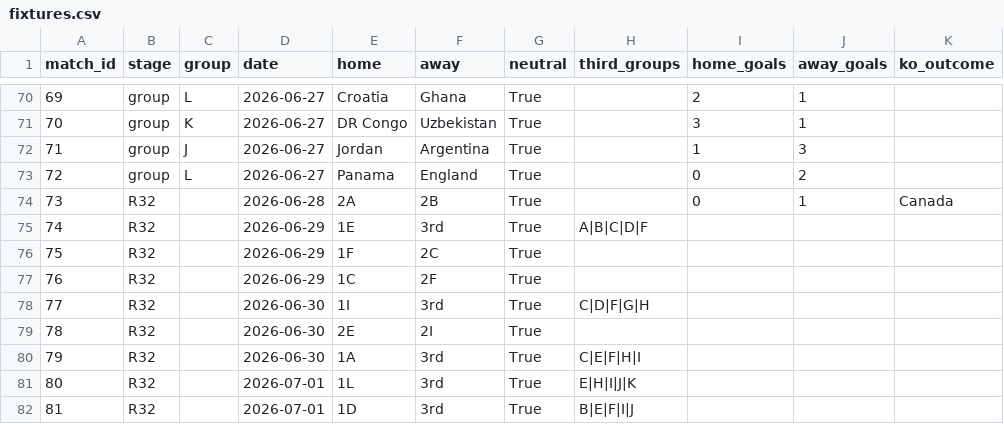
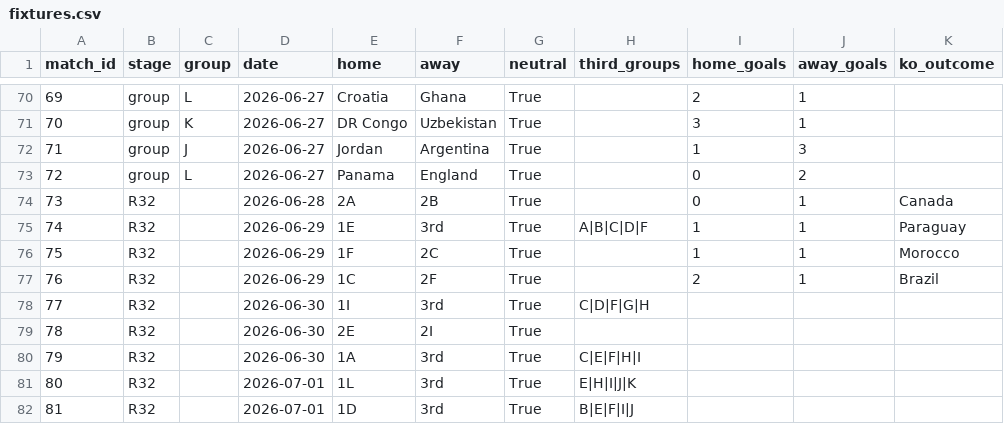
Before and after one commit to marcovillar-br/worldcup, a CSV file: data/editions/2026/fixtures.csv, drawn as a sheet; only a part is shown, gaps mark what is left out.

```diff
--- a/data/editions/2026/fixtures.csv
+++ b/data/editions/2026/fixtures.csv
@@ -74,5 +74,5 @@ match_id,stage,group,date,home,away,neutral,third_groups,home_goals,away_goals,k
 73,R32,,2026-06-28,2A,2B,True,,0,1,Canada
-74,R32,,2026-06-29,1E,3rd,True,A|B|C|D|F,,,
-75,R32,,2026-06-29,1F,2C,True,,,,
-76,R32,,2026-06-29,1C,2F,True,,,,
+74,R32,,2026-06-29,1E,3rd,True,A|B|C|D|F,1,1,Paraguay
+75,R32,,2026-06-29,1F,2C,True,,1,1,Morocco
+76,R32,,2026-06-29,1C,2F,True,,2,1,Brazil
 77,R32,,2026-06-30,1I,3rd,True,C|D|F|G|H,,,
```
Also changed, not shown: 3 other files.
